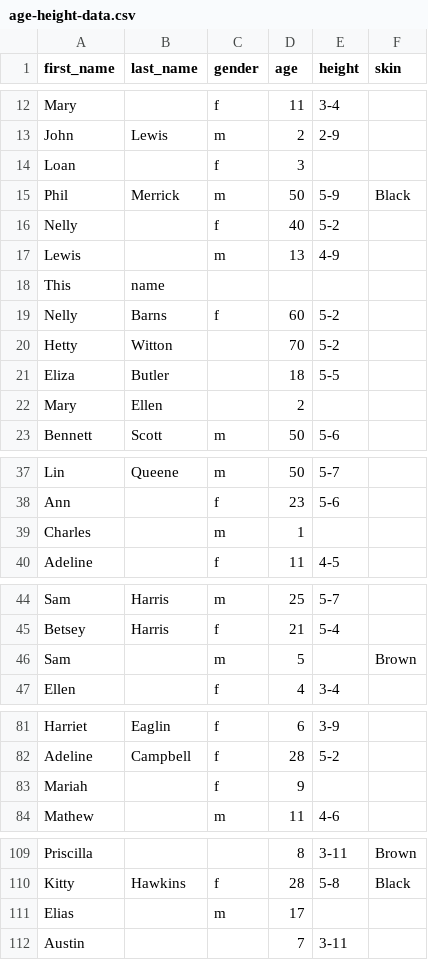
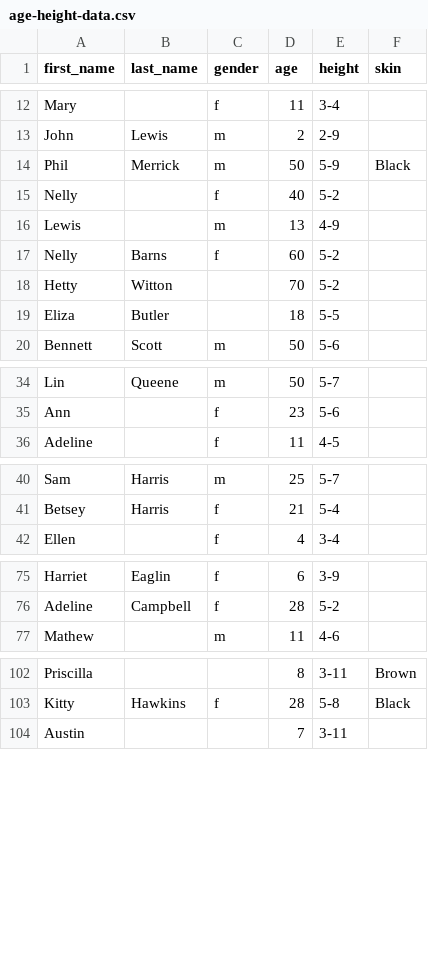
Before and after one commit to jeg263/jeg263.github.io, a CSV file: data/age-height-data.csv, drawn as a sheet; only a part is shown, gaps mark what is left out; the diff covers the shown part only.

```diff
--- a/data/age-height-data.csv
+++ b/data/age-height-data.csv
@@ -13,3 +13,2 @@ Mary,,f,11,3-4,
 John,Lewis,m,2,2-9,
-Loan,,f,3,,
 Phil,Merrick,m,50,5-9,Black
@@ -17,3 +16,2 @@ Nelly,,f,40,5-2,
 Lewis,,m,13,4-9,
-This,name,,,,
 Nelly,Barns,f,60,5-2,
@@ -21,3 +19,2 @@ Hetty,Witton,,70,5-2,
 Eliza,Butler,,18,5-5,
-Mary,Ellen,,2,,
 Bennett,Scott,m,50,5-6,
@@ -38,3 +35,2 @@ Lin,Queene,m,50,5-7,
 Ann,,f,23,5-6,
-Charles,,m,1,,
 Adeline,,f,11,4-5,
@@ -45,3 +41,2 @@ Sam,Harris,m,25,5-7,
 Betsey,Harris,f,21,5-4,
-Sam,,m,5,,Brown
 Ellen,,f,4,3-4,
@@ -82,3 +76,2 @@ Harriet,Eaglin,f,6,3-9,
 Adeline,Campbell,f,28,5-2,
-Mariah,,f,9,,
 Mathew,,m,11,4-6,
@@ -110,3 +103,2 @@ Priscilla,,,8,3-11,Brown
 Kitty,Hawkins,f,28,5-8,Black
-Elias,,m,17,,
 Austin,,,7,3-11,
```
Also changed, not shown: 2 removed rows elsewhere in this file, 40 other files.
